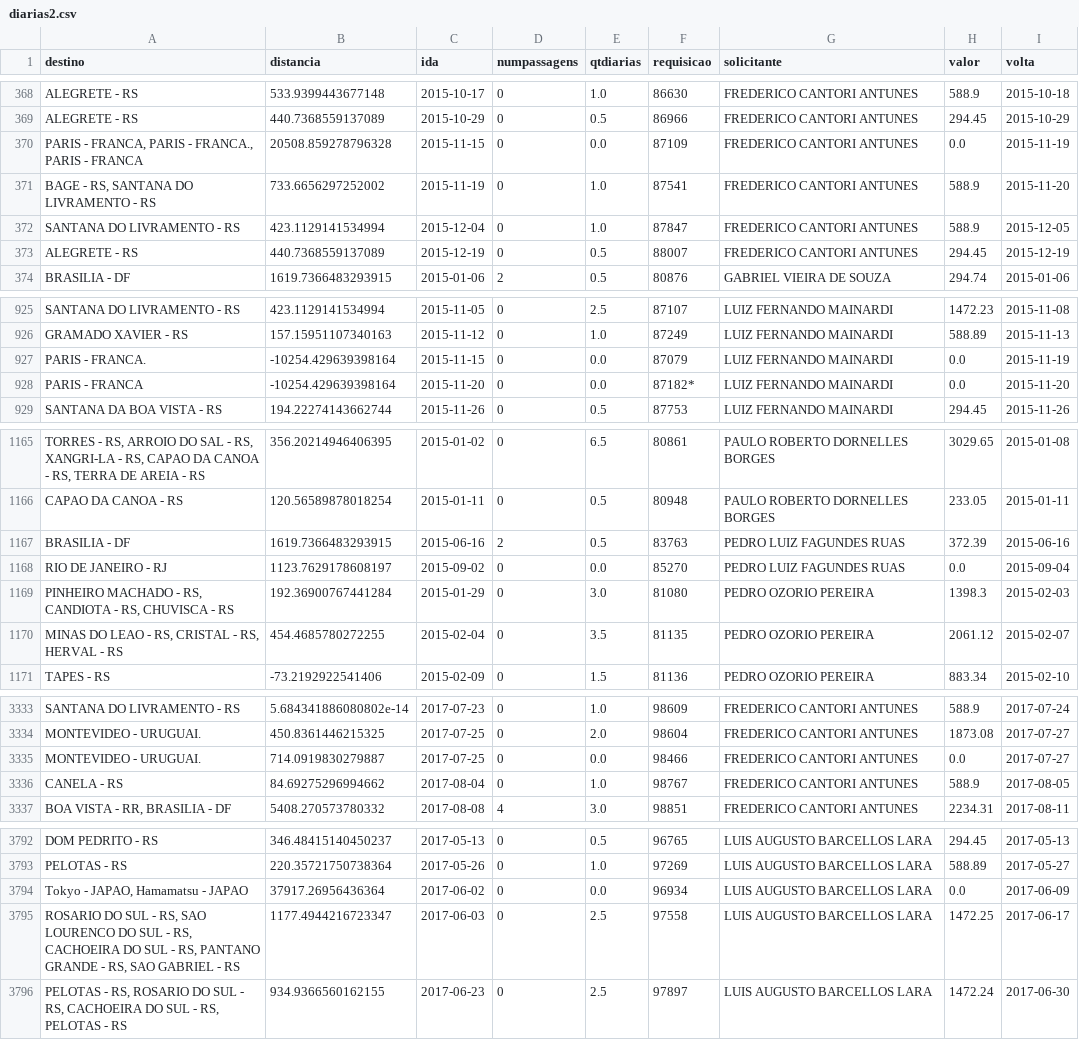
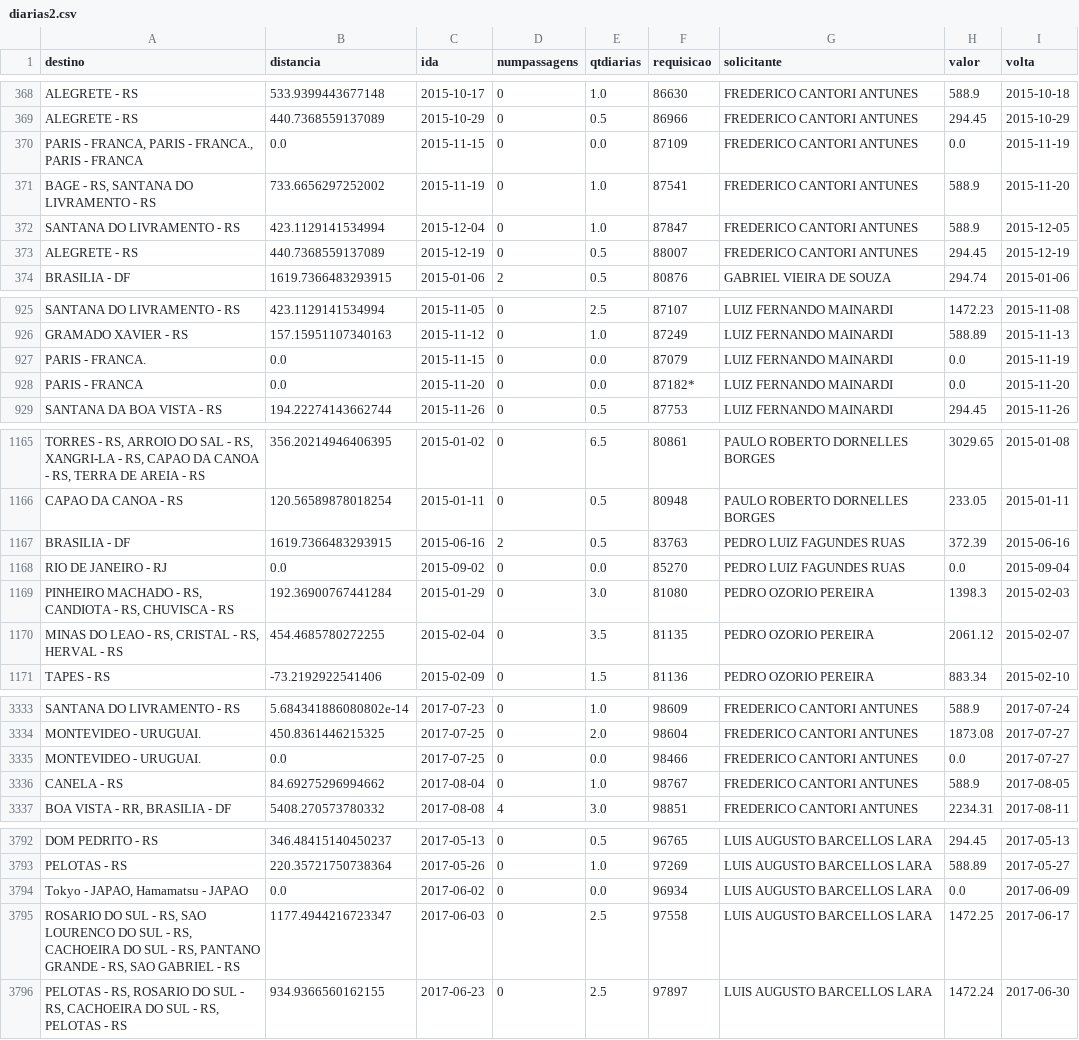
Before and after one commit to antiframes/sentinelaDosPampas, a CSV file: 2_prepared_data/diarias2.csv, drawn as a sheet; only a part is shown, gaps mark what is left out; the diff covers the shown part only.

Commit message:
Zerando distância para viagens com diárias anuladas

```diff
--- a/2_prepared_data/diarias2.csv
+++ b/2_prepared_data/diarias2.csv
@@ -369,3 +369,3 @@ ALEGRETE - RS,533.9399443677148,2015-10-17,0,1.0,86630,FREDERICO CANTORI ANTUNES
 ALEGRETE - RS,440.7368559137089,2015-10-29,0,0.5,86966,FREDERICO CANTORI ANTUNES,294.45,2015-10-29
-"PARIS - FRANCA, PARIS - FRANCA., PARIS - FRANCA",20508.859278796328,2015-11-15,0,0.0,87109,FREDERICO CANTORI ANTUNES,0.0,2015-11-19
+"PARIS - FRANCA, PARIS - FRANCA., PARIS - FRANCA",0.0,2015-11-15,0,0.0,87109,FREDERICO CANTORI ANTUNES,0.0,2015-11-19
 "BAGE - RS, SANTANA DO LIVRAMENTO - RS",733.6656297252002,2015-11-19,0,1.0,87541,FREDERICO CANTORI ANTUNES,588.9,2015-11-20
@@ -926,4 +926,4 @@ SANTANA DO LIVRAMENTO - RS,423.1129141534994,2015-11-05,0,2.5,87107,LUIZ FERNAND
 GRAMADO XAVIER - RS,157.15951107340163,2015-11-12,0,1.0,87249,LUIZ FERNANDO MAINARDI,588.89,2015-11-13
-PARIS - FRANCA.,-10254.429639398164,2015-11-15,0,0.0,87079,LUIZ FERNANDO MAINARDI,0.0,2015-11-19
-PARIS - FRANCA,-10254.429639398164,2015-11-20,0,0.0,87182*,LUIZ FERNANDO MAINARDI,0.0,2015-11-20
+PARIS - FRANCA.,0.0,2015-11-15,0,0.0,87079,LUIZ FERNANDO MAINARDI,0.0,2015-11-19
+PARIS - FRANCA,0.0,2015-11-20,0,0.0,87182*,LUIZ FERNANDO MAINARDI,0.0,2015-11-20
 SANTANA DA BOA VISTA - RS,194.22274143662744,2015-11-26,0,0.5,87753,LUIZ FERNANDO MAINARDI,294.45,2015-11-26
@@ -1167,3 +1167,3 @@ CAPAO DA CANOA - RS,120.56589878018254,2015-01-11,0,0.5,80948,PAULO ROBERTO DORN
 BRASILIA - DF,1619.7366483293915,2015-06-16,2,0.5,83763,PEDRO LUIZ FAGUNDES RUAS,372.39,2015-06-16
-RIO DE JANEIRO - RJ,1123.7629178608197,2015-09-02,0,0.0,85270,PEDRO LUIZ FAGUNDES RUAS,0.0,2015-09-04
+RIO DE JANEIRO - RJ,0.0,2015-09-02,0,0.0,85270,PEDRO LUIZ FAGUNDES RUAS,0.0,2015-09-04
 "PINHEIRO MACHADO - RS,  CANDIOTA - RS, CHUVISCA - RS",192.36900767441284,2015-01-29,0,3.0,81080,PEDRO OZORIO PEREIRA,1398.3,2015-02-03
@@ -3334,3 +3334,3 @@ SANTANA DO LIVRAMENTO - RS,5.684341886080802e-14,2017-07-23,0,1.0,98609,FREDERIC
 MONTEVIDEO - URUGUAI.,450.8361446215325,2017-07-25,0,2.0,98604,FREDERICO CANTORI ANTUNES,1873.08,2017-07-27
-MONTEVIDEO - URUGUAI.,714.0919830279887,2017-07-25,0,0.0,98466,FREDERICO CANTORI ANTUNES,0.0,2017-07-27
+MONTEVIDEO - URUGUAI.,0.0,2017-07-25,0,0.0,98466,FREDERICO CANTORI ANTUNES,0.0,2017-07-27
 CANELA - RS,84.69275296994662,2017-08-04,0,1.0,98767,FREDERICO CANTORI ANTUNES,588.9,2017-08-05
@@ -3793,3 +3793,3 @@ DOM PEDRITO - RS,346.48415140450237,2017-05-13,0,0.5,96765,LUIS AUGUSTO BARCELLO
 PELOTAS - RS,220.35721750738364,2017-05-26,0,1.0,97269,LUIS AUGUSTO BARCELLOS LARA,588.89,2017-05-27
-"Tokyo - JAPAO,  Hamamatsu - JAPAO",37917.26956436364,2017-06-02,0,0.0,96934,LUIS AUGUSTO BARCELLOS LARA,0.0,2017-06-09
+"Tokyo - JAPAO,  Hamamatsu - JAPAO",0.0,2017-06-02,0,0.0,96934,LUIS AUGUSTO BARCELLOS LARA,0.0,2017-06-09
 "ROSARIO DO SUL - RS, SAO LOURENCO DO SUL - RS, CACHOEIRA DO SUL - RS, PANTANO GRANDE - RS, SAO GABRIEL - RS",1177.4944216723347,2017-06-03,0,2.5,97558,LUIS AUGUSTO BARCELLOS LARA,1472.25,2017-06-17
```
Also changed, not shown: 1 edited cell elsewhere in this file.
